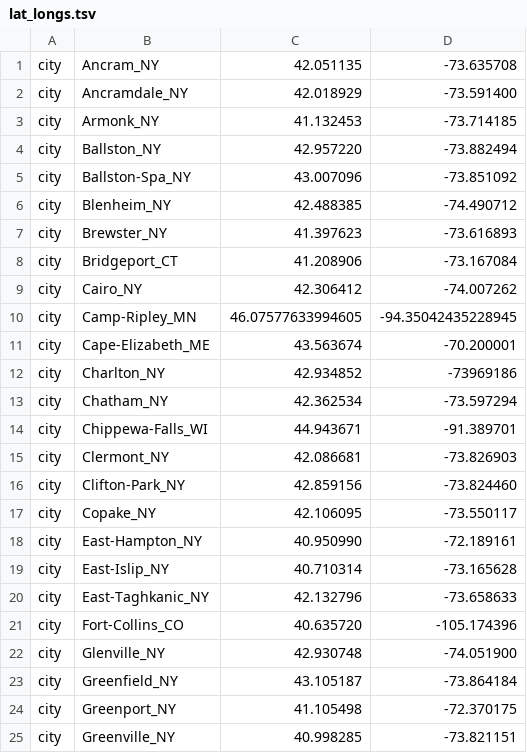
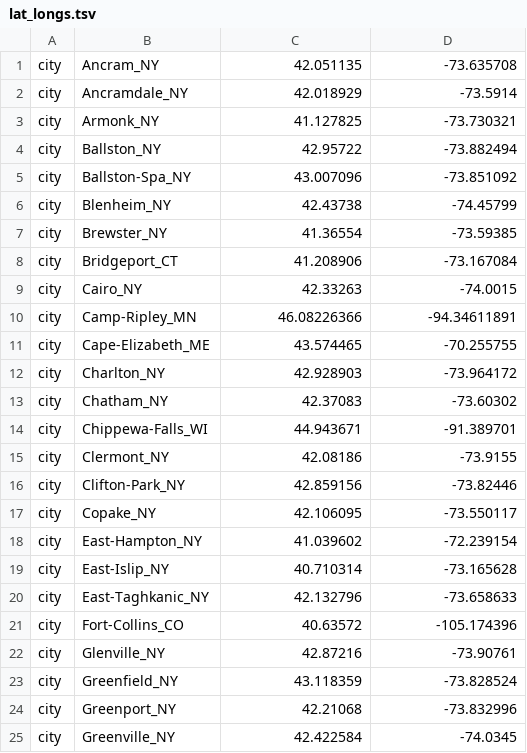
Before and after one commit to grubaughlab/powassan-genomics, a TSV file: auspice/NE_config-data/config/lat_longs.tsv, drawn as a sheet; only a part is shown; the diff covers the shown part only.

```diff
--- a/auspice/NE_config-data/config/lat_longs.tsv
+++ b/auspice/NE_config-data/config/lat_longs.tsv
@@ -1,25 +1,25 @@
 city	Ancram_NY	42.051135	-73.635708
-city	Ancramdale_NY	42.018929	-73.591400
-city	Armonk_NY	41.132453	-73.714185
-city	Ballston_NY	42.957220	-73.882494
+city	Ancramdale_NY	42.018929	-73.5914
+city	Armonk_NY	41.127825	-73.730321
+city	Ballston_NY	42.95722	-73.882494
 city	Ballston-Spa_NY	43.007096	-73.851092
-city	Blenheim_NY	42.488385	-74.490712
-city	Brewster_NY	41.397623	-73.616893
+city	Blenheim_NY	42.43738	-74.45799
+city	Brewster_NY	41.36554	-73.59385
 city	Bridgeport_CT	41.208906	-73.167084
-city	Cairo_NY	42.306412	-74.007262
-city	Camp-Ripley_MN	46.07577633994605	-94.35042435228945
-city	Cape-Elizabeth_ME	43.563674	-70.200001
-city	Charlton_NY	42.934852	-73969186
-city	Chatham_NY	42.362534	-73.597294
+city	Cairo_NY	42.33263	-74.0015
+city	Camp-Ripley_MN	46.08226366	-94.34611891
+city	Cape-Elizabeth_ME	43.574465	-70.255755
+city	Charlton_NY	42.928903	-73.964172
+city	Chatham_NY	42.37083	-73.60302
 city	Chippewa-Falls_WI	44.943671	-91.389701
-city	Clermont_NY	42.086681	-73.826903
-city	Clifton-Park_NY	42.859156	-73.824460
+city	Clermont_NY	42.08186	-73.9155
+city	Clifton-Park_NY	42.859156	-73.82446
 city	Copake_NY	42.106095	-73.550117
-city	East-Hampton_NY	40.950990	-72.189161
+city	East-Hampton_NY	41.039602	-72.239154
 city	East-Islip_NY	40.710314	-73.165628
 city	East-Taghkanic_NY	42.132796	-73.658633
-city	Fort-Collins_CO	40.635720	-105.174396
-city	Glenville_NY	42.930748	-74.051900
-city	Greenfield_NY	43.105187	-73.864184
-city	Greenport_NY	41.105498	-72.370175
-city	Greenville_NY	40.998285	-73.821151
+city	Fort-Collins_CO	40.63572	-105.174396
+city	Glenville_NY	42.87216	-73.90761
+city	Greenfield_NY	43.118359	-73.828524
+city	Greenport_NY	42.21068	-73.832996
+city	Greenville_NY	42.422584	-74.0345
```
Also changed, not shown: 1 moved row and 85 edited cells elsewhere in this file, auspice/All_config-data/config/lat_longs.tsv, auspice/All_config-data/data/metadata.tsv, 5 other files.
